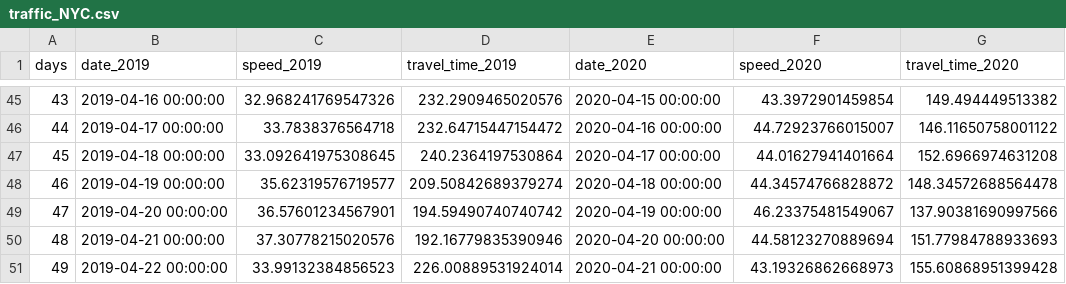
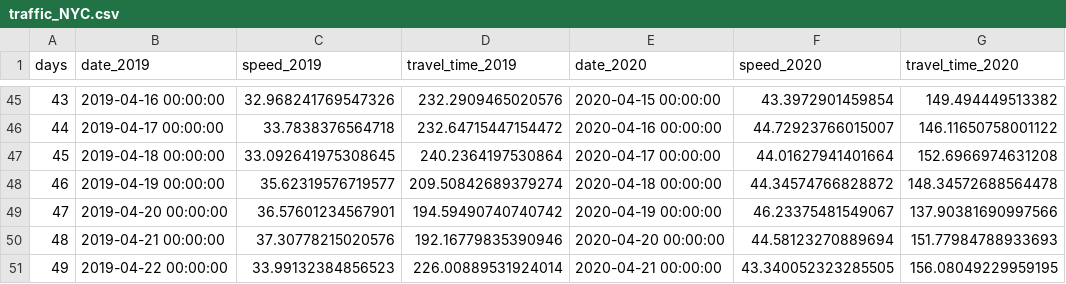
Before and after one commit to hkanezashi/GVTest, a CSV file: docs/data/traffic_NYC.csv, drawn as a sheet; only a part is shown, gaps mark what is left out.

```diff
--- a/docs/data/traffic_NYC.csv
+++ b/docs/data/traffic_NYC.csv
@@ -50,2 +50,2 @@ days,date_2019,speed_2019,travel_time_2019,date_2020,speed_2020,travel_time_2020
 48,2019-04-21 00:00:00,37.30778215020576,192.16779835390946,2020-04-20 00:00:00,44.58123270889694,151.77984788933693
-49,2019-04-22 00:00:00,33.99132384856523,226.00889531924014,2020-04-21 00:00:00,43.19326862668973,155.60868951399428
+49,2019-04-22 00:00:00,33.99132384856523,226.00889531924014,2020-04-21 00:00:00,43.340052323285505,156.08049229959195
```
Also changed, not shown: docs/data/citibike_departed.csv.
